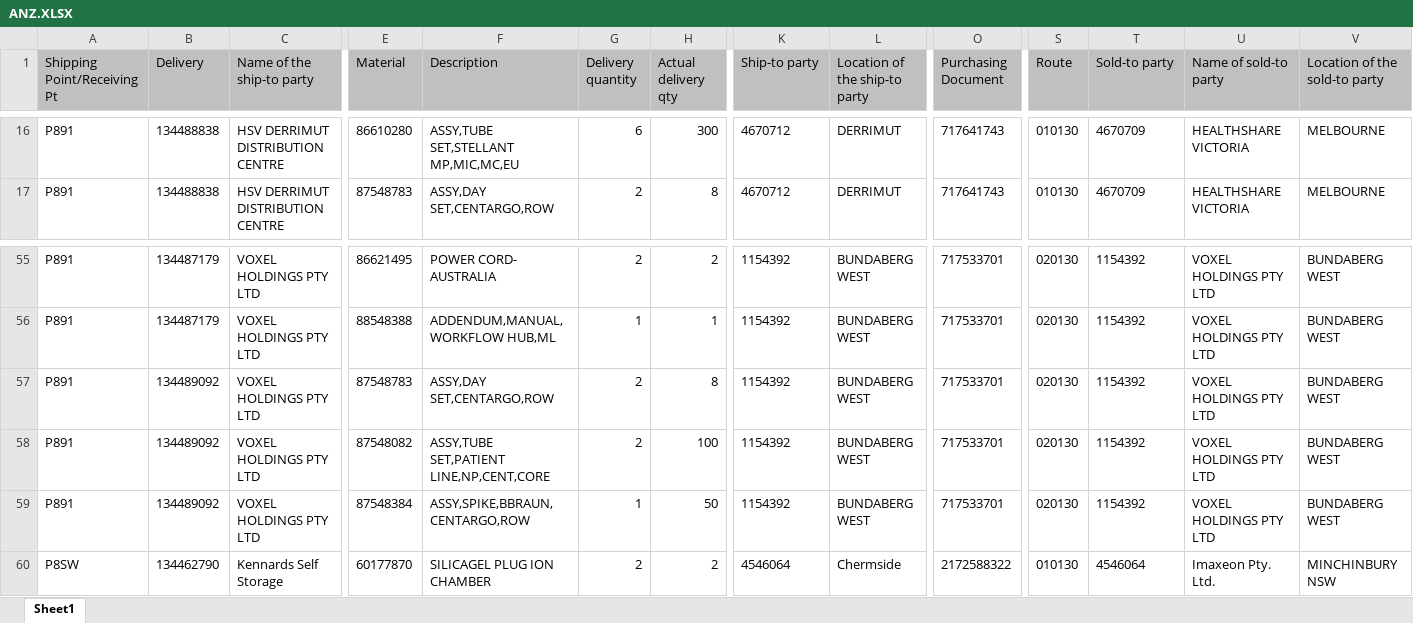
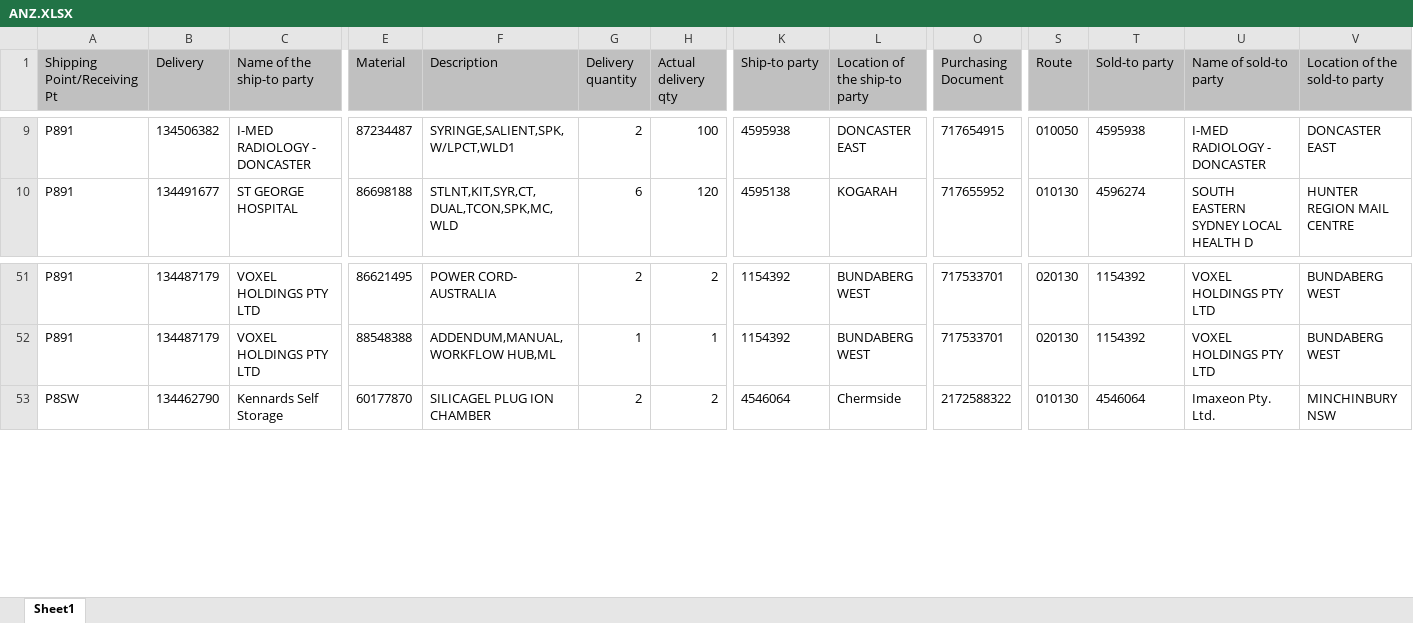
Before and after one commit to janphoenix/anz, an Excel workbook: ANZ.XLSX, sheet Sheet1, drawn as a sheet; only a part is shown, gaps mark what is left out; values as stored, in another font and other column widths than the file's, no borders; removed rows and columns are numbered as before the commit, all else as after; rows hold the shown columns only; the diff covers the shown part only; the diff names each change by its address in the sheet, - before the commit and + after, or states it on an @@ line.

```diff
--- a/ANZ.XLSX (sheet Sheet1)
+++ b/ANZ.XLSX (sheet Sheet1)
-B9 (Delivery): 134488838
+B9 (Delivery): 134506382
-C9 (Name of the ship-to party): HSV DERRIMUT DISTRIBUTION CENTRE
+C9 (Name of the ship-to party): I-MED RADIOLOGY - DONCASTER
-E9 (Material): 86610280
+E9 (Material): 87234487
-F9 (Description): ASSY,TUBE SET,STELLANT MP,MIC,MC,EU
+F9 (Description): SYRINGE,SALIENT,SPK,W/LPCT,WLD1
-G9 (Delivery quantity): 6
+G9 (Delivery quantity): 2
-H9 (Actual delivery qty): 300
+H9 (Actual delivery qty): 100
-K9 (Ship-to party): 4670712
+K9 (Ship-to party): 4595938
-L9 (Location of the ship-to party): DERRIMUT
+L9 (Location of the ship-to party): DONCASTER EAST
-O9 (Purchasing Document): 717641743
+O9 (Purchasing Document): 717654915
-S9 (Route): 010130
+S9 (Route): 010050
-T9 (Sold-to party): 4670709
+T9 (Sold-to party): 4595938
-U9 (Name of sold-to party): HEALTHSHARE VICTORIA
+U9 (Name of sold-to party): I-MED RADIOLOGY - DONCASTER
-V9 (Location of the sold-to party): MELBOURNE
+V9 (Location of the sold-to party): DONCASTER EAST
-B10 (Delivery): 134488838
+B10 (Delivery): 134491677
-C10 (Name of the ship-to party): HSV DERRIMUT DISTRIBUTION CENTRE
+C10 (Name of the ship-to party): ST GEORGE HOSPITAL
-E10 (Material): 87548783
+E10 (Material): 86698188
-F10 (Description): ASSY,DAY SET,CENTARGO,ROW
+F10 (Description): STLNT,KIT,SYR,CT,DUAL,TCON,SPK,MC,WLD
-G10 (Delivery quantity): 2
+G10 (Delivery quantity): 6
-H10 (Actual delivery qty): 8
+H10 (Actual delivery qty): 120
-K10 (Ship-to party): 4670712
+K10 (Ship-to party): 4595138
-L10 (Location of the ship-to party): DERRIMUT
+L10 (Location of the ship-to party): KOGARAH
-O10 (Purchasing Document): 717641743
+O10 (Purchasing Document): 717655952
-T10 (Sold-to party): 4670709
+T10 (Sold-to party): 4596274
-U10 (Name of sold-to party): HEALTHSHARE VICTORIA
+U10 (Name of sold-to party): SOUTH EASTERN SYDNEY LOCAL HEALTH D
-V10 (Location of the sold-to party): MELBOURNE
+V10 (Location of the sold-to party): HUNTER REGION MAIL CENTRE
-row 57: P891 | 134489092 | VOXEL HOLDINGS PTY LTD | 87548783 | ASSY,DAY SET,CENTARGO,ROW | 2 | 8 | 1154392 | BUNDABERG WEST | 717533701 | 020130 | 1154392 | VOXEL HOLDINGS PTY LTD | BUNDABERG WEST
-row 58: P891 | 134489092 | VOXEL HOLDINGS PTY LTD | 87548082 | ASSY,TUBE SET,PATIENT LINE,NP,CENT,CORE | 2 | 100 | 1154392 | BUNDABERG WEST | 717533701 | 020130 | 1154392 | VOXEL HOLDINGS PTY LTD | BUNDABERG WEST
-row 59: P891 | 134489092 | VOXEL HOLDINGS PTY LTD | 87548384 | ASSY,SPIKE,BBRAUN,CENTARGO,ROW | 1 | 50 | 1154392 | BUNDABERG WEST | 717533701 | 020130 | 1154392 | VOXEL HOLDINGS PTY LTD | BUNDABERG WEST
```
Also changed, not shown: 3 added rows, 7 removed rows and 268 edited cells elsewhere in this sheet.
